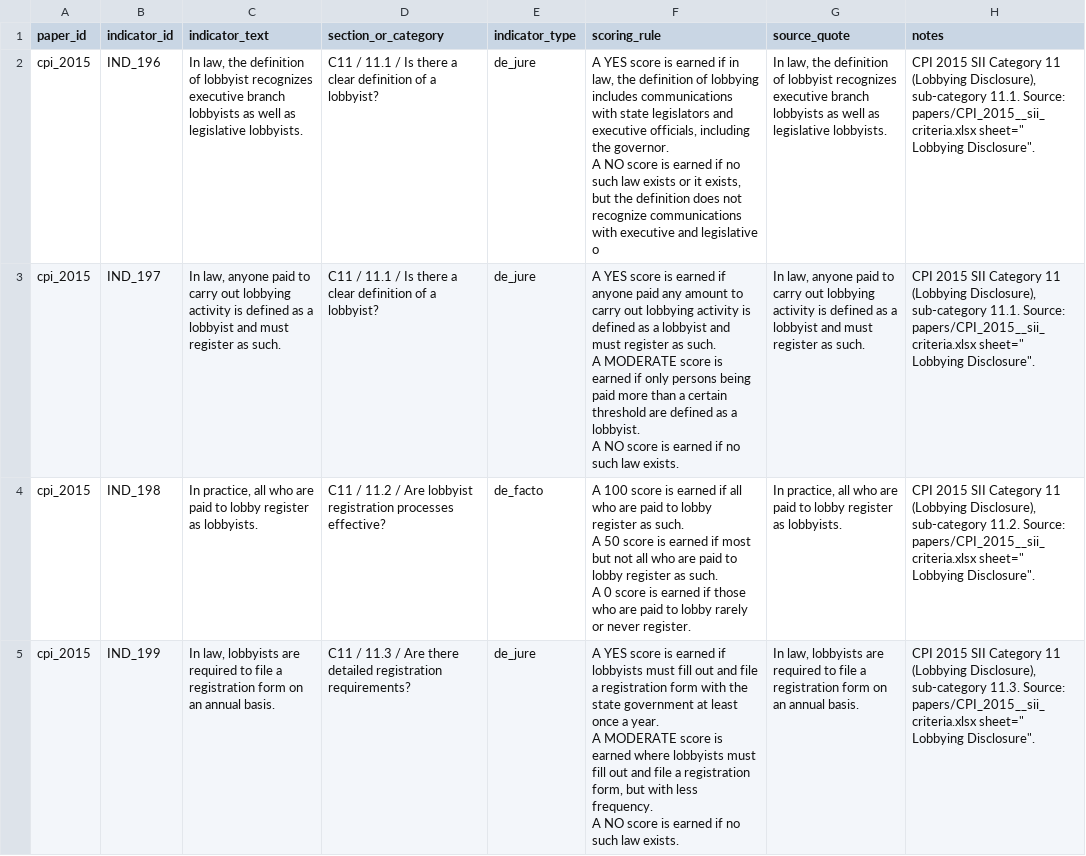
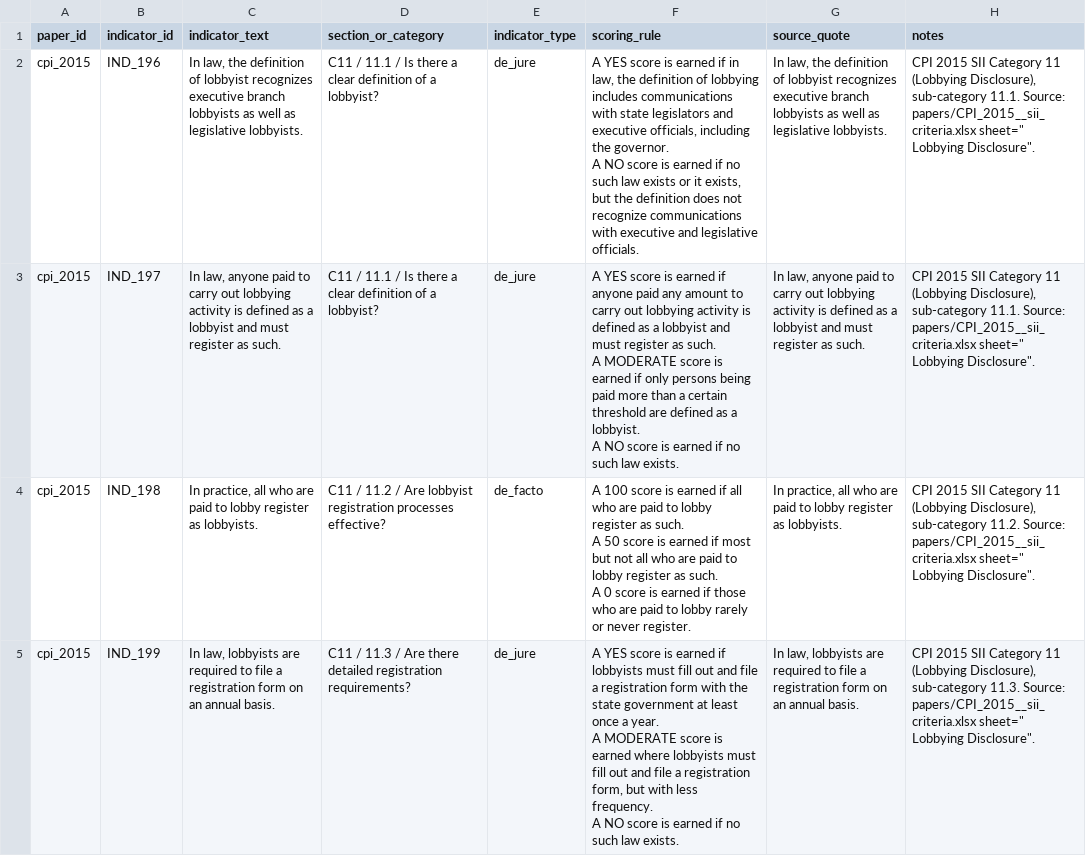
Before and after one commit to danparshall/lobby_analysis, a TSV file: docs/active/compendium-source-extracts/results/items_CPI_2015_lobbying.tsv, drawn as a sheet; only a part is shown; the diff covers the shown part only.

```diff
--- a/docs/active/compendium-source-extracts/results/items_CPI_2015_lobbying.tsv
+++ b/docs/active/compendium-source-extracts/results/items_CPI_2015_lobbying.tsv
@@ -1,5 +1,5 @@
 paper_id	indicator_id	indicator_text	section_or_category	indicator_type	scoring_rule	source_quote	notes
-cpi_2015	IND_196	In law, the definition of lobbyist recognizes executive branch lobbyists as well as legislative lobbyists.	C11 / 11.1 / Is there a clear definition of a lobbyist?	de_jure	"A YES score is earned if in law, the definition of lobbying includes communications with state legislators and executive officials, including the governor.
-
-A NO score is earned if no such law exists or it exists, but the definition does not recognize communications with executive and legislative o"	In law, the definition of lobbyist recognizes executive branch lobbyists as well as legislative lobbyists.	"CPI 2015 SII Category 11 (Lobbying Disclosure), sub-category 11.1. Source: papers/CPI_2015__sii_criteria.xlsx sheet="" Lobbying Disclosure""."
+cpi_2015	IND_196	In law, the definition of lobbyist recognizes executive branch lobbyists as well as legislative lobbyists.	C11 / 11.1 / Is there a clear definition of a lobbyist?	de_jure	"A YES score is earned if in law, the definition of lobbying includes communications with state legislators and executive officials, including the governor.
+
+A NO score is earned if no such law exists or it exists, but the definition does not recognize communications with executive and legislative officials."	In law, the definition of lobbyist recognizes executive branch lobbyists as well as legislative lobbyists.	"CPI 2015 SII Category 11 (Lobbying Disclosure), sub-category 11.1. Source: papers/CPI_2015__sii_criteria.xlsx sheet="" Lobbying Disclosure""."
 cpi_2015	IND_197	In law, anyone paid to carry out lobbying activity is defined as a lobbyist and must register as such.	C11 / 11.1 / Is there a clear definition of a lobbyist?	de_jure	"A YES score is earned if anyone paid any amount to carry out lobbying activity is defined as a lobbyist and must register as such.
```
Also changed, not shown: 10 edited cells elsewhere in this file, 5 other files.
